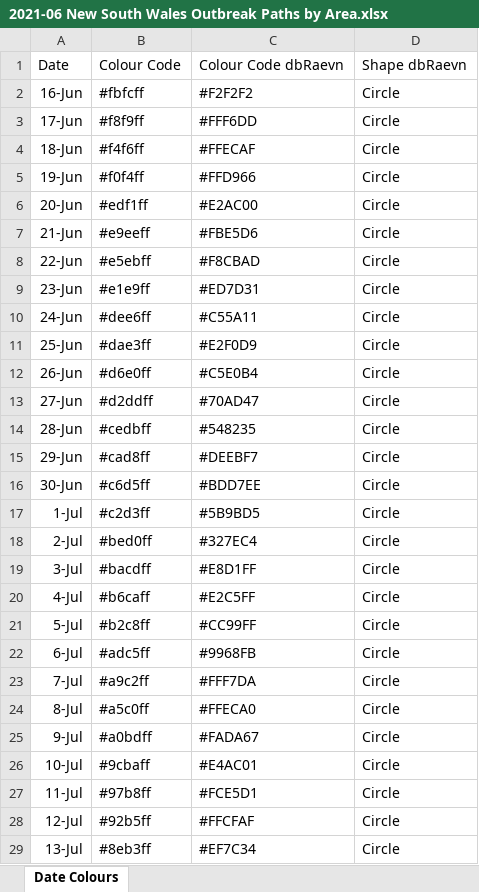
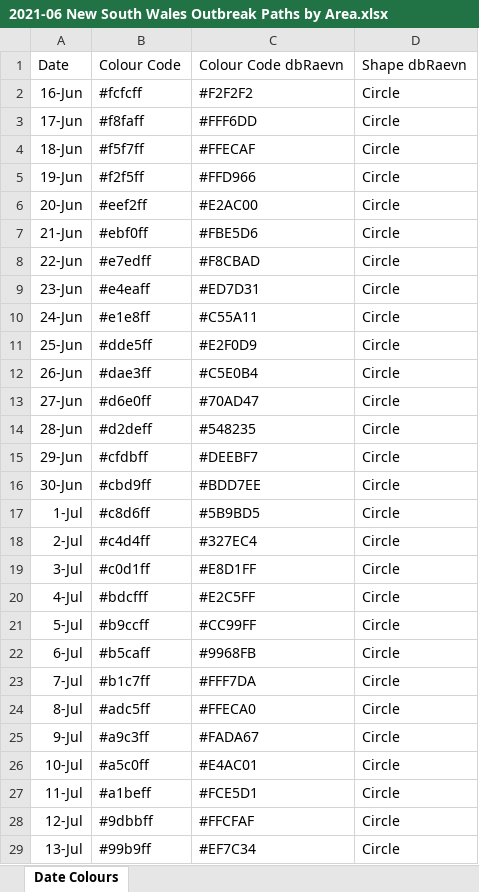
Before and after one commit to Mike-Honey/covid-19-outbreak-paths, an Excel workbook: 2021-06 New South Wales Outbreak Paths by Area.xlsx, sheet Date Colours, drawn as a sheet; only a part is shown; values as stored, in another font and other column widths than the file's, no borders; table styles not drawn; the diff covers the shown part only; the diff names each change by its address in the sheet, - before the commit and + after, or states it on an @@ line.

```diff
--- a/2021-06 New South Wales Outbreak Paths by Area.xlsx (sheet Date Colours)
+++ b/2021-06 New South Wales Outbreak Paths by Area.xlsx (sheet Date Colours)
-B2: #fbfcff
+B2: #fcfcff
-B3: #f8f9ff
+B3: #f8faff
-B4: #f4f6ff
+B4: #f5f7ff
-B5: #f0f4ff
+B5: #f2f5ff
-B6: #edf1ff
+B6: #eef2ff
-B7: #e9eeff
+B7: #ebf0ff
-B8: #e5ebff
+B8: #e7edff
-B9: #e1e9ff
+B9: #e4eaff
-B10: #dee6ff
+B10: #e1e8ff
-B11: #dae3ff
+B11: #dde5ff
-B12: #d6e0ff
+B12: #dae3ff
-B13: #d2ddff
+B13: #d6e0ff
-B14: #cedbff
+B14: #d2deff
-B15: #cad8ff
+B15: #cfdbff
-B16: #c6d5ff
+B16: #cbd9ff
-B17: #c2d3ff
+B17: #c8d6ff
-B18: #bed0ff
+B18: #c4d4ff
-B19: #bacdff
+B19: #c0d1ff
-B20: #b6caff
+B20: #bdcfff
-B21: #b2c8ff
+B21: #b9ccff
-B22: #adc5ff
+B22: #b5caff
-B23: #a9c2ff
+B23: #b1c7ff
-B24: #a5c0ff
+B24: #adc5ff
-B25: #a0bdff
+B25: #a9c3ff
-B26: #9cbaff
+B26: #a5c0ff
-B27: #97b8ff
+B27: #a1beff
-B28: #92b5ff
+B28: #9dbbff
-B29: #8eb3ff
+B29: #99b9ff
```
Also changed, not shown: 19 edited cells elsewhere in this sheet, 4 other files.
